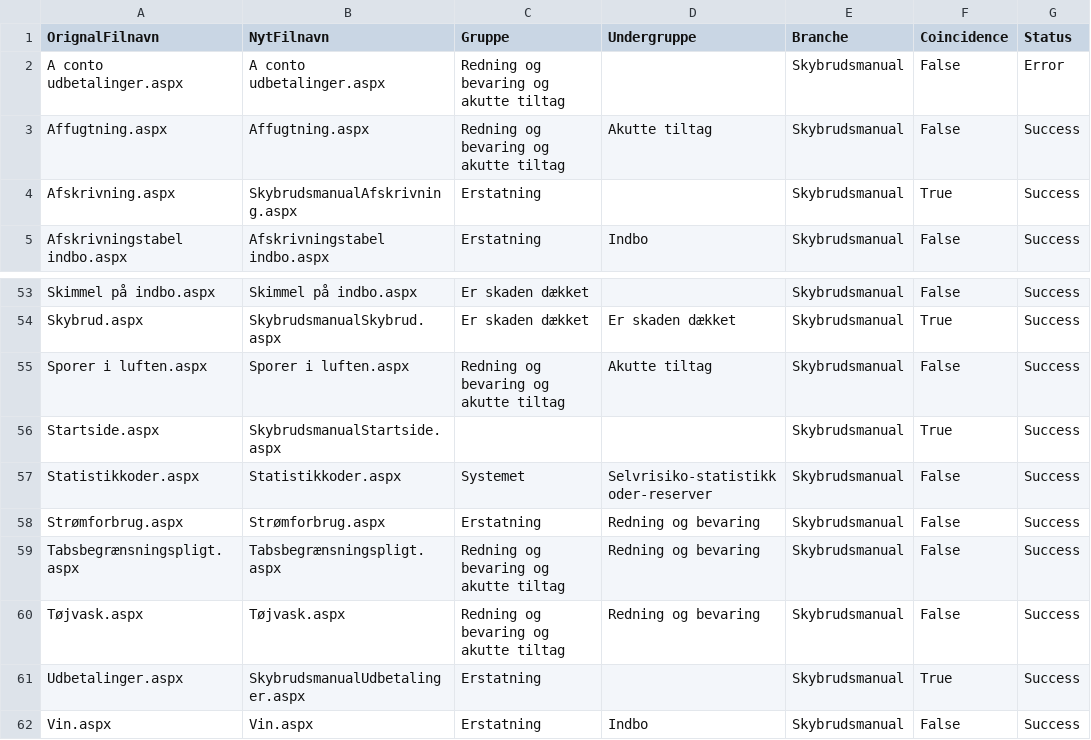
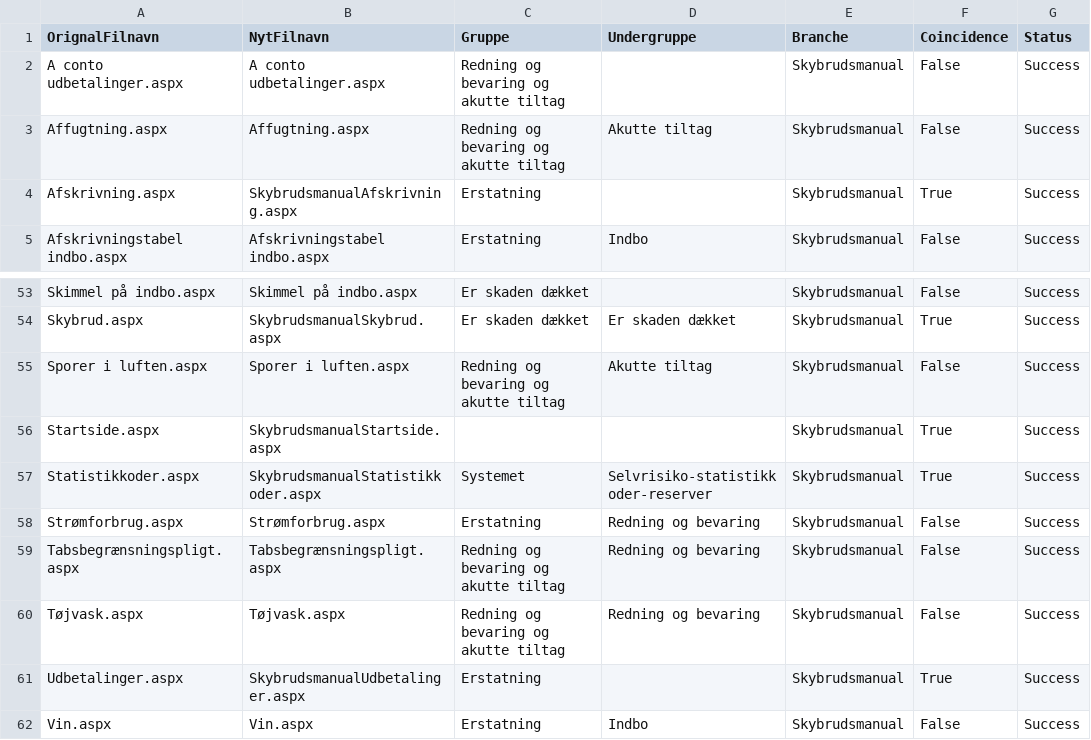
Before and after one commit to nda1974/SPCommunity, a CSV file: SPOApp/SPOApp/SPOApp/importfiles/CreateModernPagesLog/log_Skybrudsmanual.csv, drawn as a sheet; only a part is shown, gaps mark what is left out.

Commit message:
skybrudsmanual

```diff
--- a/SPOApp/SPOApp/SPOApp/importfiles/CreateModernPagesLog/log_Skybrudsmanual.csv
+++ b/SPOApp/SPOApp/SPOApp/importfiles/CreateModernPagesLog/log_Skybrudsmanual.csv
@@ -1,3 +1,3 @@
 OrignalFilnavn;NytFilnavn;Gruppe;Undergruppe;Branche;Coincidence;Status
-A conto udbetalinger.aspx;A conto udbetalinger.aspx;Redning og bevaring og akutte tiltag;;Skybrudsmanual;False;Error
+A conto udbetalinger.aspx;A conto udbetalinger.aspx;Redning og bevaring og akutte tiltag;;Skybrudsmanual;False;Success
 Affugtning.aspx;Affugtning.aspx;Redning og bevaring og akutte tiltag;Akutte tiltag;Skybrudsmanual;False;Success
@@ -56,3 +56,3 @@ Sporer i luften.aspx;Sporer i luften.aspx;Redning og bevaring og akutte tiltag;A
 Startside.aspx;SkybrudsmanualStartside.aspx;;;Skybrudsmanual;True;Success
-Statistikkoder.aspx;Statistikkoder.aspx;Systemet;Selvrisiko-statistikkoder-reserver;Skybrudsmanual;False;Success
+Statistikkoder.aspx;SkybrudsmanualStatistikkoder.aspx;Systemet;Selvrisiko-statistikkoder-reserver;Skybrudsmanual;True;Success
 Strømforbrug.aspx;Strømforbrug.aspx;Erstatning;Redning og bevaring;Skybrudsmanual;False;Success
```
Also changed, not shown: 6 other files.
